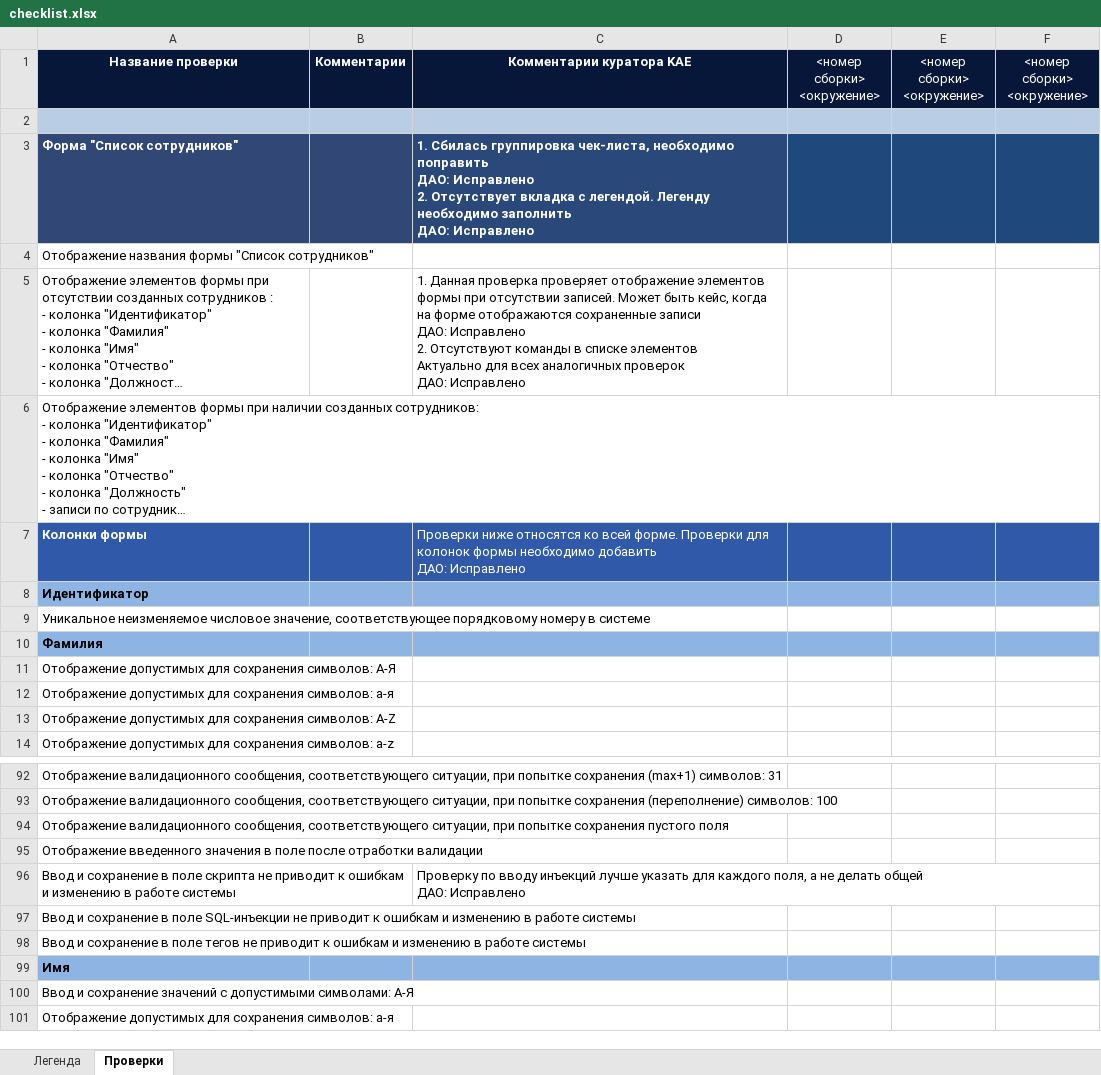
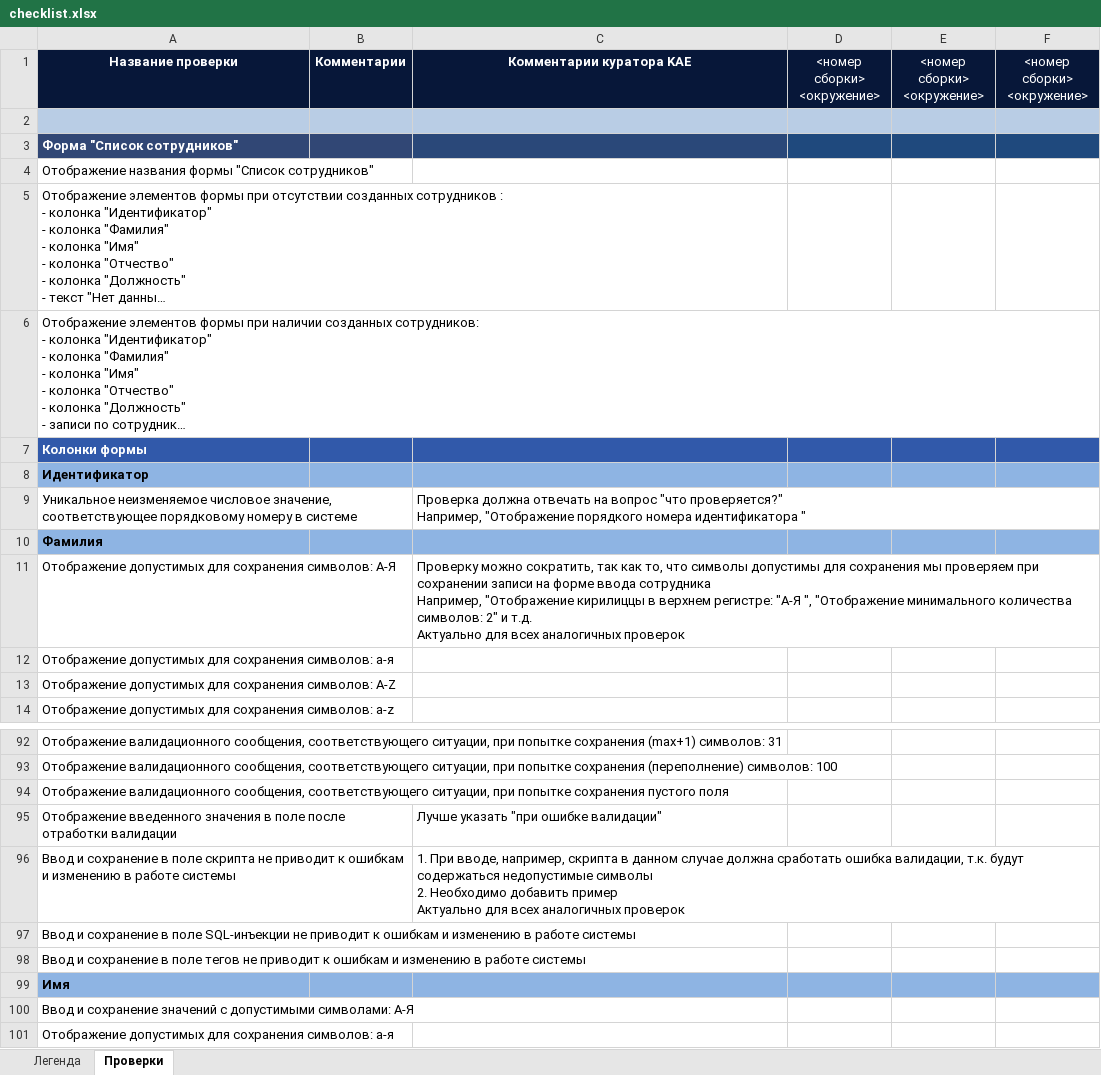
Before and after one commit to AlenaDmukhouskaya/Firstproject, an Excel workbook: checklist.xlsx, sheet Проверки, drawn as a sheet; only a part is shown, gaps mark what is left out; long unchanged cells end in …; values as stored, in another font and other column widths than the file's, no borders; ↵ is a line break in a cell; the diff covers the shown part only; the diff names each change by its address in the sheet, - before the commit and + after, or states it on an @@ line.

Commit message:
Добавление комментариев по чек-листу, добавление ответов на вопросы по требованиям

```diff
--- a/checklist.xlsx (sheet Проверки)
+++ b/checklist.xlsx (sheet Проверки)
-C3: 1. Cбилась группировка чек-листа, необходимо поправить ↵ ДАО: Исправлено ↵ 2. Отсутствует вкладка с легендой. Легенду необходимо заполнить ↵ ДАО: Исправлено
+C3: (empty)
-C5: 1. Данная проверка проверяет отображение элементов формы при отсутствии записей. Может быть кейс, когда на форме отображаются сохраненные записи ↵ ДАО: Исправлено ↵ 2. Отсутствуют команды в списке элементов ↵ Актуально для всех аналогичных проверок ↵ ДАО: Исправлено
+C5: (empty)
-C7: Проверки ниже относятся ко всей форме. Проверки для колонок формы необходимо добавить ↵ ДАО: Исправлено
+C7: (empty)
-C9: (empty)
+C9: Проверка должна отвечать на вопрос "что проверяется?" ↵ Например, "Отображение порядкого номера идентификатора "
-C11: (empty)
+C11: Проверку можно сократить, так как то, что символы допустимы для сохранения мы проверяем при сохранении записи на форме ввода сотрудника ↵ Например, "Отображение кирилиццы в верхнем регистре: "А-Я ", "Отображение минимального количества символов: 2" и т.д. ↵ Актуально для всех аналогичных проверок
-C95: (empty)
+C95: Лучше указать "при ошибке валидации"
-C96: Проверку по вводу инъекций лучше указать для каждого поля, а не делать общей ↵ ДАО: Исправлено
+C96: 1. При вводе, например, скрипта в данном случае должна сработать ошибка валидации, т.к. будут содержаться недопустимые символы ↵ 2. Необходимо добавить пример ↵ Актуально для всех аналогичных проверок
```
Also changed, not shown: 2 added rows, 2 removed rows, 24 edited cells and cell formats elsewhere in this sheet, 1 other file.
